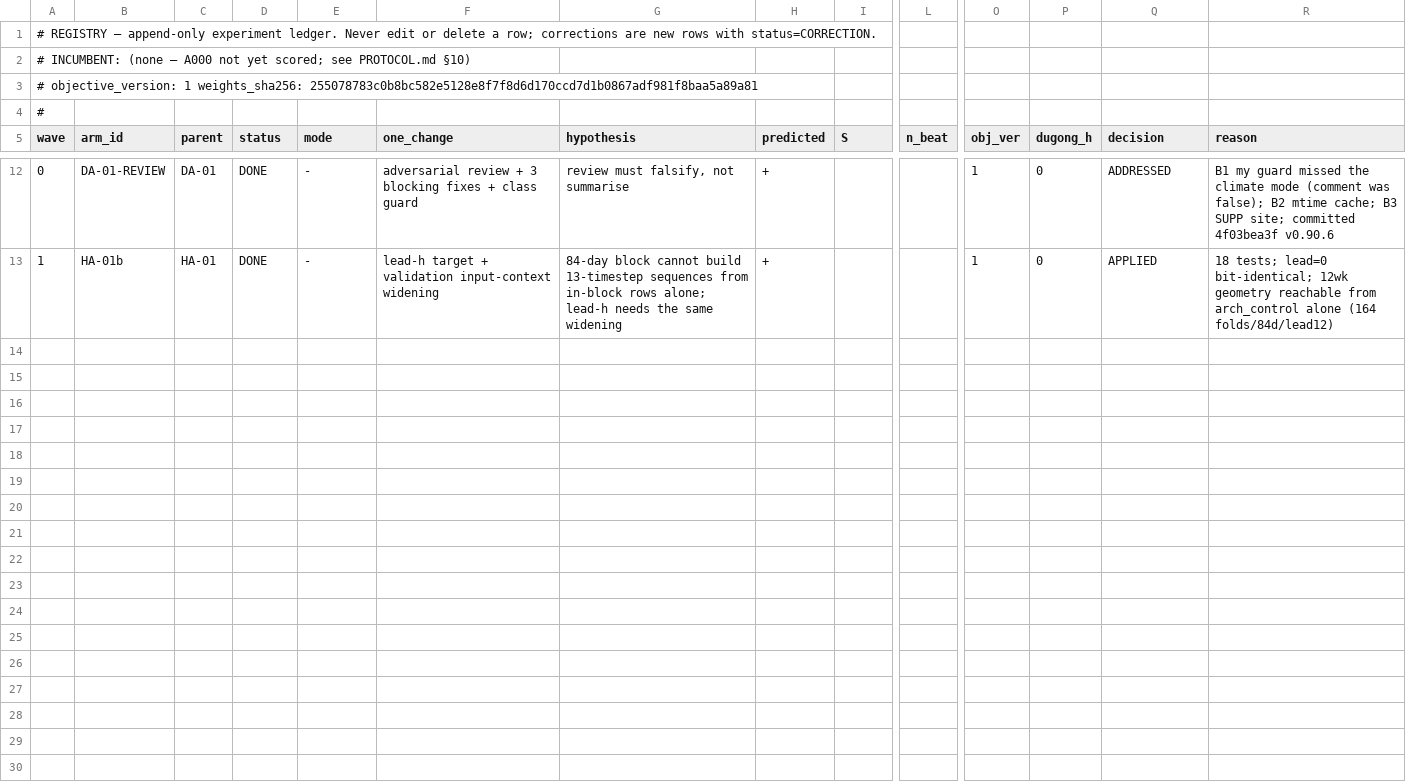
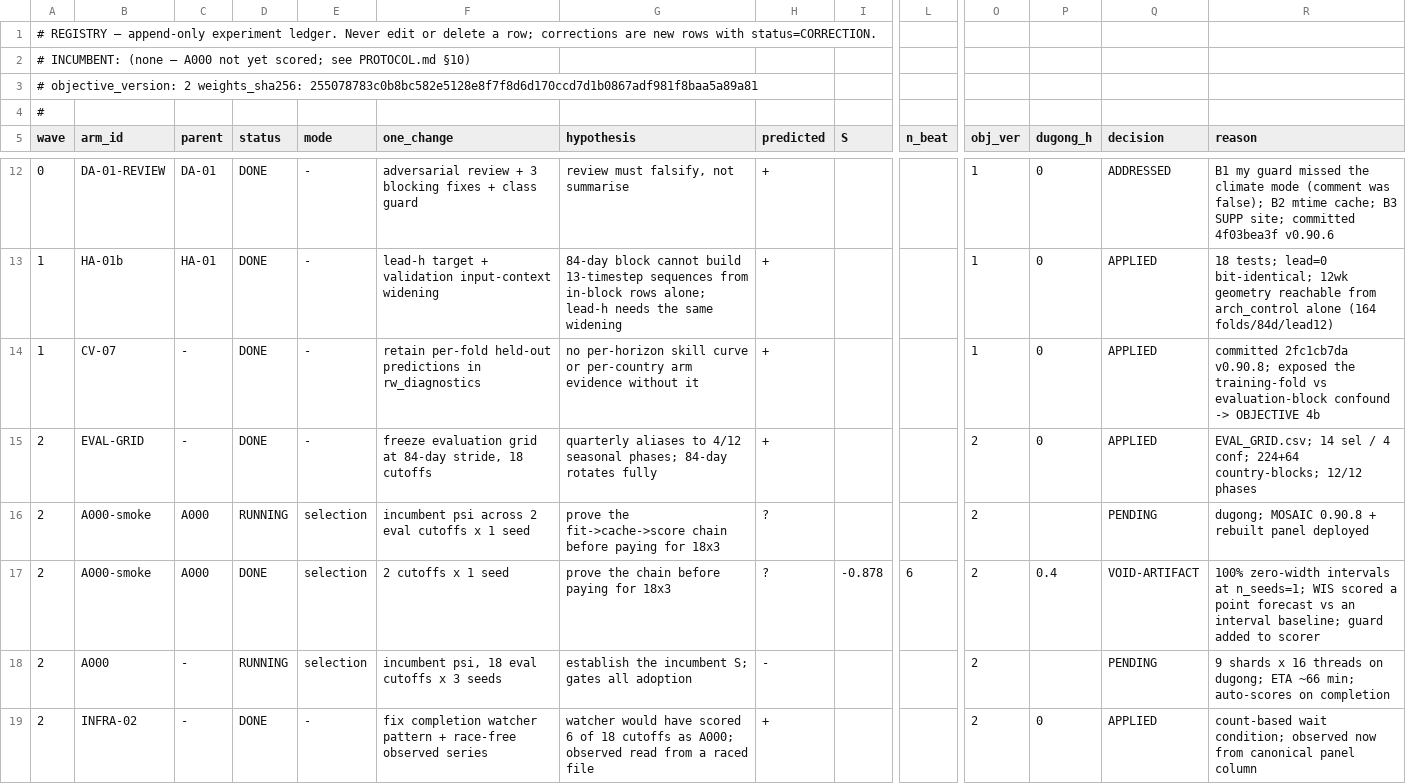
Before and after one commit to InstituteforDiseaseModeling/MOSAIC-pkg, a TSV file: claude/psi_evolve/REGISTRY.tsv, drawn as a sheet; only a part is shown, gaps mark what is left out; rows hold the shown columns only; the diff names each change by its address in the sheet, - before the commit and + after, or states it on an @@ line.

```diff
--- a/claude/psi_evolve/REGISTRY.tsv
+++ b/claude/psi_evolve/REGISTRY.tsv
-A3 (wave): # objective_version: 1 weights_sha256: 255078783c0b8bc582e5128e8f7f8d6d170ccd7d1b0867adf981f8baa5a89a81
+A3 (wave): # objective_version: 2 weights_sha256: 255078783c0b8bc582e5128e8f7f8d6d170ccd7d1b0867adf981f8baa5a89a81
+row 14: 1 | CV-07 | - | DONE | - | retain per-fold held-out predictions in rw_diagnostics | no per-horizon skill curve or per-country arm evidence without it | + |  |  | 1 | 0 | APPLIED | committed 2fc1cb7da v0.90.8; exposed the training-fold vs evaluation-block confound -> OBJECTIVE 4b
+row 15: 2 | EVAL-GRID | - | DONE | - | freeze evaluation grid at 84-day stride, 18 cutoffs | quarterly aliases to 4/12 seasonal phases; 84-day rotates fully | + |  |  | 2 | 0 | APPLIED | EVAL_GRID.csv; 14 sel / 4 conf; 224+64 country-blocks; 12/12 phases
+row 16: 2 | A000-smoke | A000 | RUNNING | selection | incumbent psi across 2 eval cutoffs x 1 seed | prove the fit->cache->score chain before paying for 18x3 | ? |  |  | 2 |  | PENDING | dugong; MOSAIC 0.90.8 + rebuilt panel deployed
+row 17: 2 | A000-smoke | A000 | DONE | selection | 2 cutoffs x 1 seed | prove the chain before paying for 18x3 | ? | -0.878 | 6 | 2 | 0.4 | VOID-ARTIFACT | 100% zero-width intervals at n_seeds=1; WIS scored a point forecast vs an interval baseline; guard added to scorer
+row 18: 2 | A000 | - | RUNNING | selection | incumbent psi, 18 eval cutoffs x 3 seeds | establish the incumbent S; gates all adoption | - |  |  | 2 |  | PENDING | 9 shards x 16 threads on dugong; ETA ~66 min; auto-scores on completion
+row 19: 2 | INFRA-02 | - | DONE | - | fix completion watcher pattern + race-free observed series | watcher would have scored 6 of 18 cutoffs as A000; observed read from a raced file | + |  |  | 2 | 0 | APPLIED | count-based wait condition; observed now from canonical panel column
```
Also changed, not shown: 13 other files.
